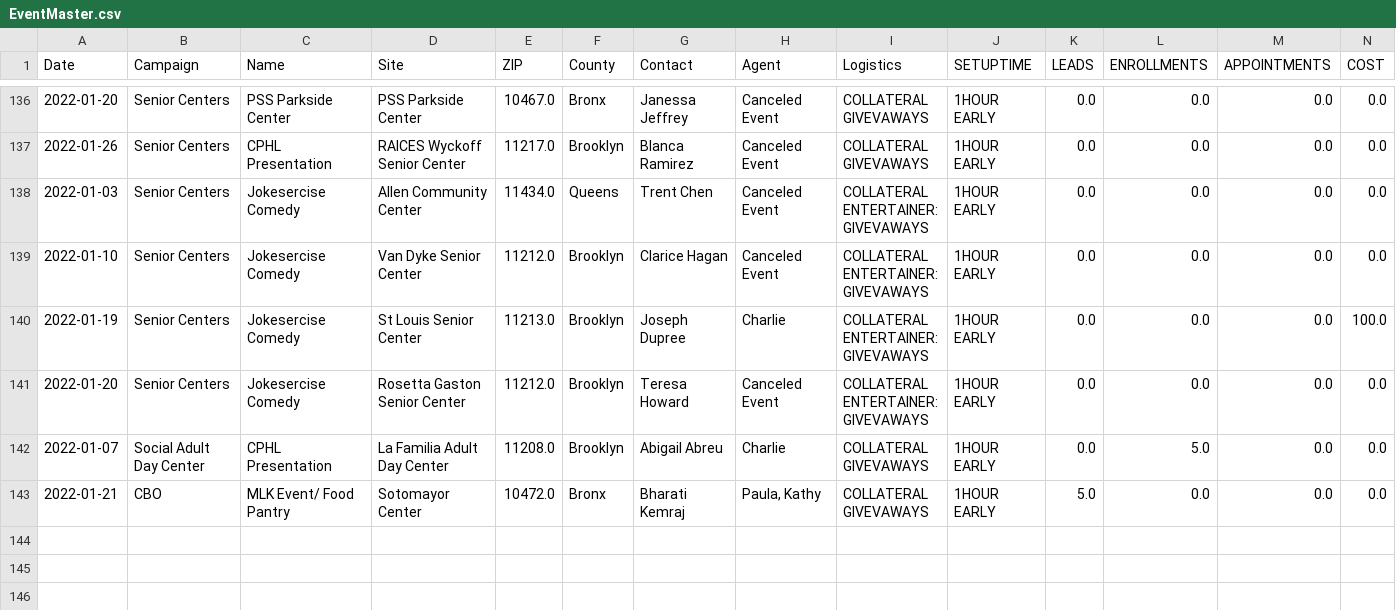
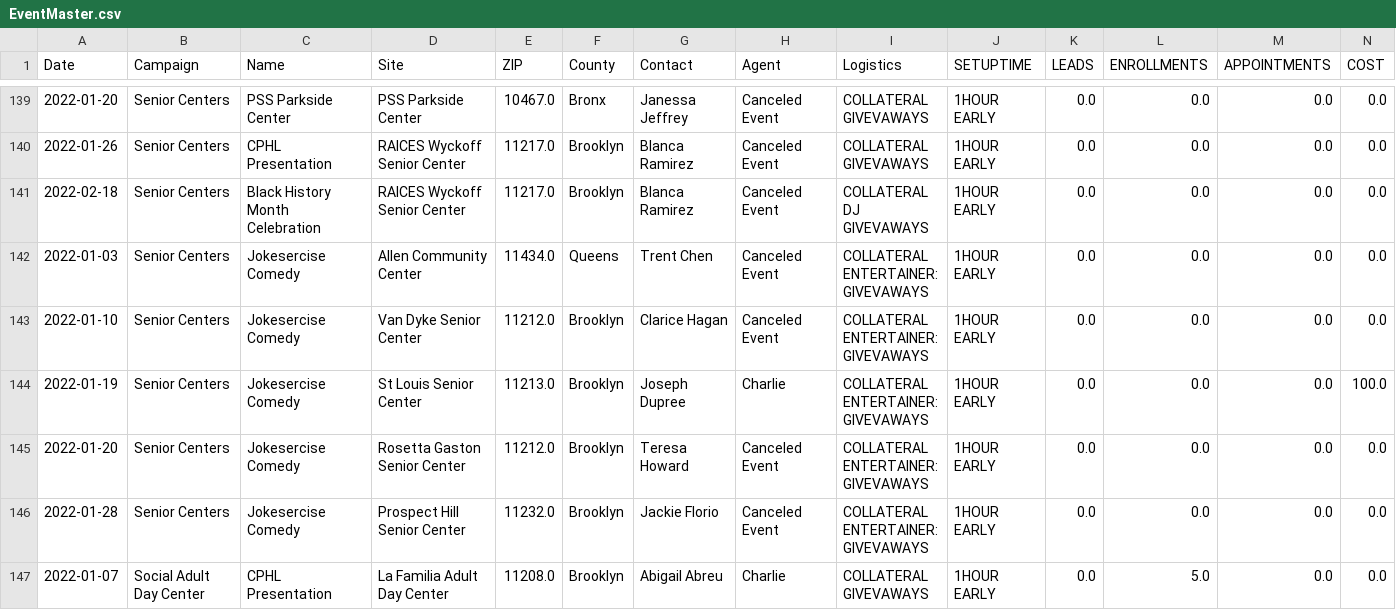
Before and after one commit to jimcphl/project1, a CSV file: EventMaster.csv, drawn as a sheet; only a part is shown, gaps mark what is left out; the shorter side is filled out with more unchanged rows; rows hold the shown columns only; ↵ is a line break in a cell; the diff covers the shown part only; the diff names each change by its address in the sheet, - before the commit and + after, or states it on an @@ line.

Commit message:
Add files via upload

```diff
--- a/EventMaster.csv
+++ b/EventMaster.csv
+row 141: 2022-02-18 | Senior Centers | Black History Month Celebration | RAICES Wyckoff Senior Center | 11217.0 | Brooklyn | Blanca Ramirez | Canceled Event | COLLATERAL ↵ DJ ↵ GIVEVAWAYS | 1HOUR EARLY | 0.0 | 0.0 | 0.0 | 0.0
+row 146: 2022-01-28 | Senior Centers | Jokesercise Comedy | Prospect Hill Senior Center | 11232.0 | Brooklyn | Jackie Florio | Canceled Event | COLLATERAL ↵ ENTERTAINER: ↵ GIVEVAWAYS | 1HOUR EARLY | 0.0 | 0.0 | 0.0 | 0.0
```
Also changed, not shown: 6 added rows and 1 edited cell elsewhere in this file.
